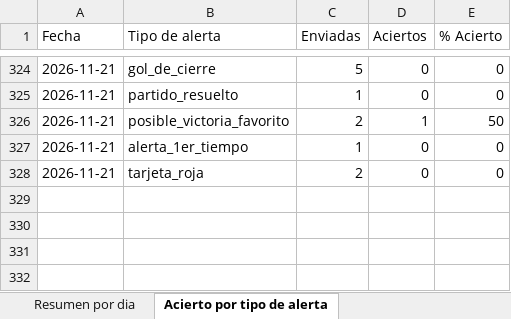
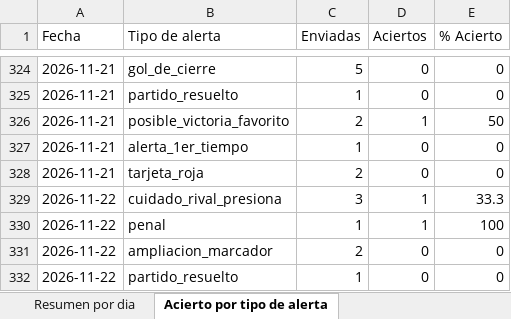
Before and after one commit to erikolivo/alertas-apuestas-espn, an Excel workbook: data/estadisticas.xlsx, sheet Acierto por tipo de alerta, drawn as a sheet; only a part is shown, gaps mark what is left out; values as stored, in another font and other column widths than the file's, no borders; the diff names each change by its address in the sheet, - before the commit and + after, or states it on an @@ line.

```diff
--- a/data/estadisticas.xlsx (sheet Acierto por tipo de alerta)
+++ b/data/estadisticas.xlsx (sheet Acierto por tipo de alerta)
+row 329: 2026-11-22 | cuidado_rival_presiona | 3 | 1 | 33.3
+row 330: 2026-11-22 | penal | 1 | 1 | 100
+row 331: 2026-11-22 | ampliacion_marcador | 2 | 0 | 0
+row 332: 2026-11-22 | partido_resuelto | 1 | 0 | 0
```
Also changed, not shown: sheet Resultados diarios, sheet Resumen por dia, 5 other files.
